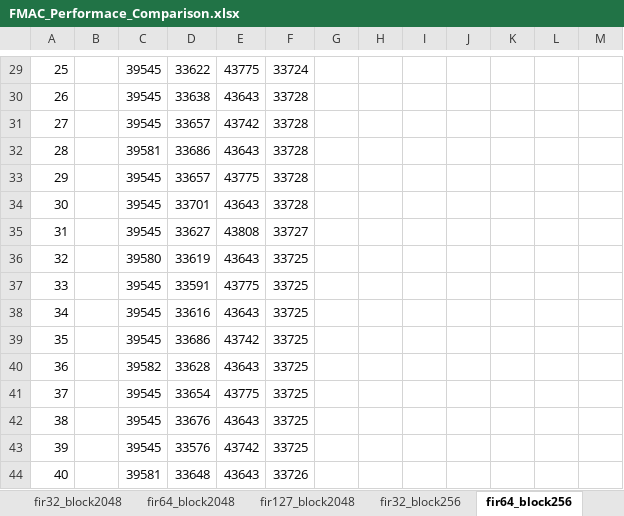
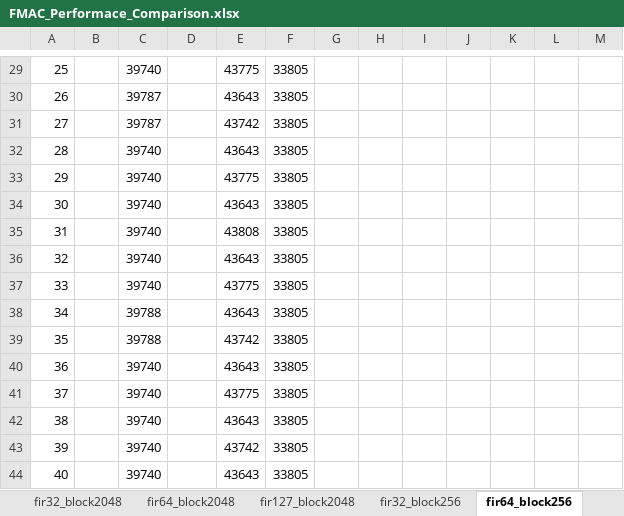
Before and after one commit to evgenmlnk/STM32G4, an Excel workbook: FMAC/FMAC_Performace_Comparison.xlsx, sheet fir64_block256, drawn as a sheet; only a part is shown, gaps mark what is left out; values as stored, in another font and other column widths than the file's, no borders; charts and pictures not drawn; the diff covers the shown part only; the diff names each change by its address in the sheet, - before the commit and + after, or states it on an @@ line.

```diff
--- a/FMAC/FMAC_Performace_Comparison.xlsx (sheet fir64_block256)
+++ b/FMAC/FMAC_Performace_Comparison.xlsx (sheet fir64_block256)
-C29: 39545
+C29: 39740
-D29: 33622
+D29: (empty)
-F29: 33724
+F29: 33805
-C30:C31: 39545
+C30:C31: 39787
-D30: 33638
+D30: (empty)
-F30:F34: 33728
+F30:F34: 33805
-D31: 33657
+D31: (empty)
-C32: 39581
+C32: 39740
-D32: 33686
+D32: (empty)
-C33:C35: 39545
+C33:C35: 39740
-D33: 33657
+D33: (empty)
-D34: 33701
+D34: (empty)
-D35: 33627
+D35: (empty)
-F35: 33727
+F35: 33805
-C36: 39580
+C36: 39740
-D36: 33619
+D36: (empty)
-F36:F43: 33725
+F36:F43: 33805
-C37: 39545
+C37: 39740
-D37: 33591
+D37: (empty)
-C38:C39: 39545
+C38:C39: 39788
-D38: 33616
+D38: (empty)
-D39: 33686
+D39: (empty)
-C40: 39582
+C40: 39740
-D40: 33628
+D40: (empty)
-C41:C43: 39545
+C41:C43: 39740
-D41: 33654
+D41: (empty)
-D42: 33676
+D42: (empty)
-D43: 33576
+D43: (empty)
-C44: 39581
+C44: 39740
-D44: 33648
+D44: (empty)
-F44: 33726
+F44: 33805
```
Also changed, not shown: 274 edited cells and cell formats elsewhere in this sheet, sheet fir64_block2048, sheet fir32_block256, sheet fir32_block2048, sheet fir127_block256, sheet Zusammenstellung, sheet fir127_block2048, 3 more sheets, formulas that keep their value, charts or pictures, 4 other files.
